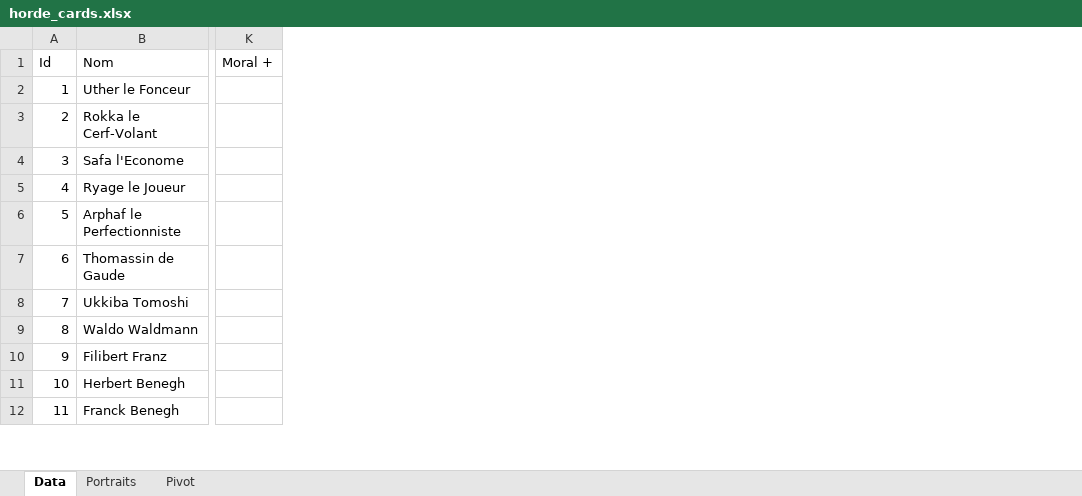
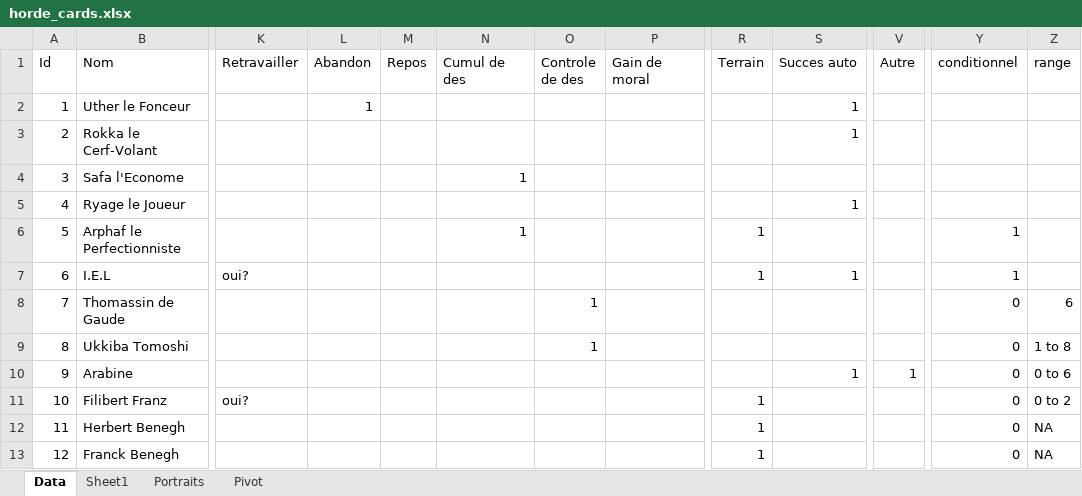
Before and after one commit to davidoliviersaban/windwalkers-cardgame, an Excel workbook: src/resources/horde_cards.xlsx, sheet Data, drawn as a sheet; only a part is shown, gaps mark what is left out; values as stored, in another font and other column widths than the file's, no borders; table styles not drawn; removed rows and columns are numbered as before the commit, all else as after; rows hold the shown columns only; the diff covers the shown part only; the diff names each change by its address in the sheet, - before the commit and + after, or states it on an @@ line.

```diff
--- a/src/resources/horde_cards.xlsx (sheet Data)
+++ b/src/resources/horde_cards.xlsx (sheet Data)
+sheet tab: Sheet1
-column K (Moral +), empty
+column K (Retravailler), row 11: oui?
+column L (Abandon), row 2: 1
+column M (Repos), empty
+column N (Cumul de des), rows 4-6: 1 |  | 1
+column O (Controle de des), rows 8-9: 1 | 1
+column P (Gain de moral), empty
+column R (Terrain), row 6: 1; rows 11-13: all 1
+column S (Succes auto), rows 2-5: 1 | 1 |  | 1
+column V (Autre), empty
+column Y (conditionnel), row 6: 1; rows 8-9: 0 | 0; rows 11-13: all 0
+column Z (range), rows 8-9: 6 | 1 to 8; rows 11-13: 0 to 2 | NA | NA
+row 7: 6 | I.E.L | oui? |  |  |  |  |  | 1 | 1 |  | 1
@@ column A (Id) renumbered between rows 8 and 110 @@
-row 9: 8 | Waldo Waldmann
+row 10: 9 | Arabine |  |  |  |  |  |  |  | 1 | 1 | 0 | 0 to 6
```
Also changed, not shown: 35 added rows, 35 removed rows, 5 moved rows, 5 added columns, 30 edited cells and cell formats elsewhere in this sheet, sheet Pivot, 24 other files.
